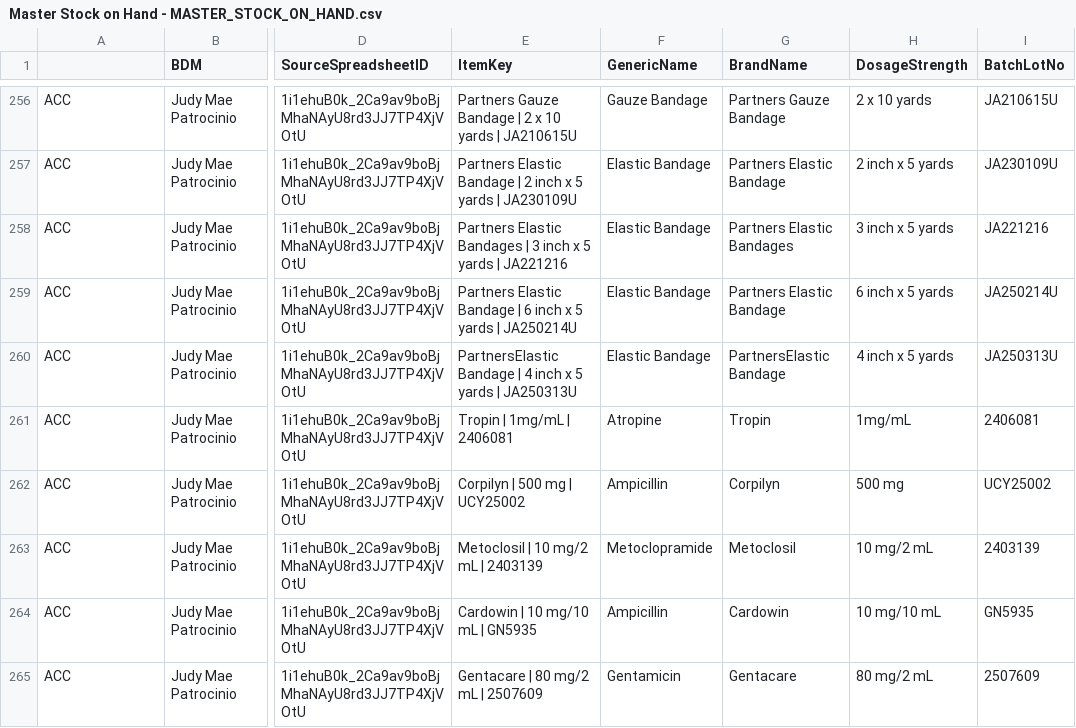
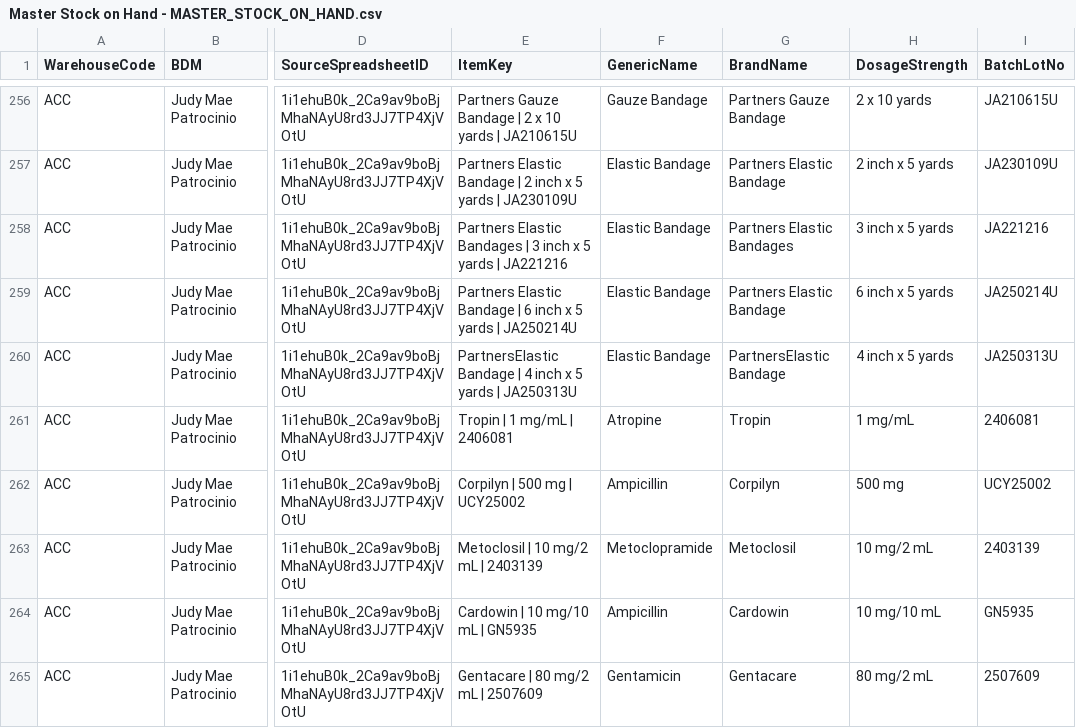
Before and after one commit to SpekyLord/vip-pharmacy-crm, a CSV file: docs/Master Stock on Hand - MASTER_STOCK_ON_HAND.csv, drawn as a sheet; only a part is shown, gaps mark what is left out; the diff covers the shown part only; the diff names each change by its address in the sheet, - before the commit and + after, or states it on an @@ line.

```diff
--- a/docs/Master Stock on Hand - MASTER_STOCK_ON_HAND.csv
+++ b/docs/Master Stock on Hand - MASTER_STOCK_ON_HAND.csv
-A1: (empty)
+A1: WarehouseCode
-E261 (ItemKey): Tropin | 1mg/mL | 2406081
+E261 (ItemKey): Tropin | 1 mg/mL | 2406081
-H261 (DosageStrength): 1mg/mL
+H261 (DosageStrength): 1 mg/mL
```
Also changed, not shown: 60 edited cells elsewhere in this file, docs/MASTER ITEM MASTER - MASTER_ITEM_MASTER.csv, 14 other files.
